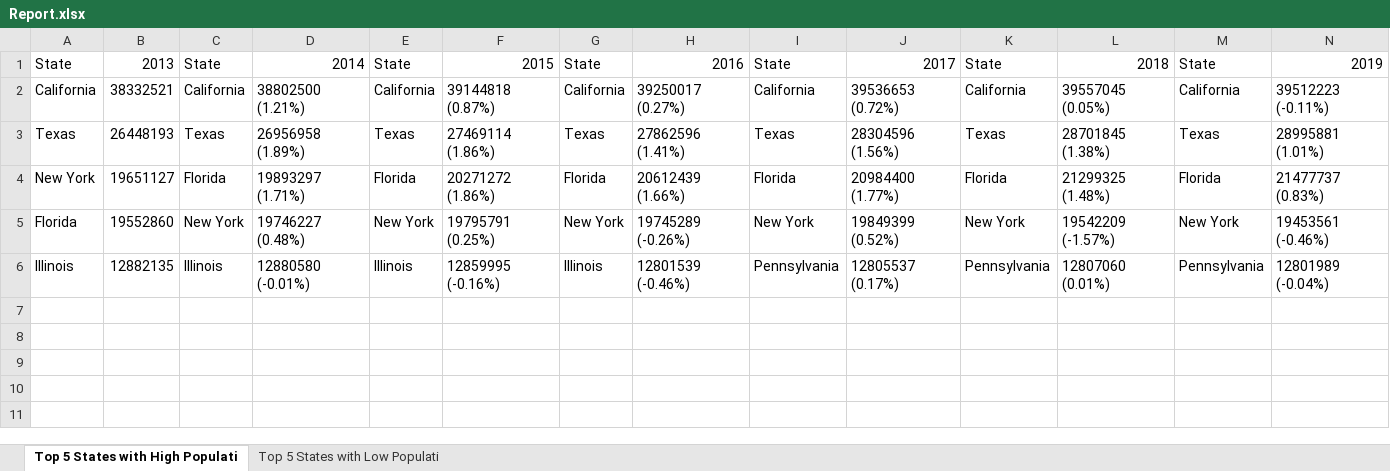
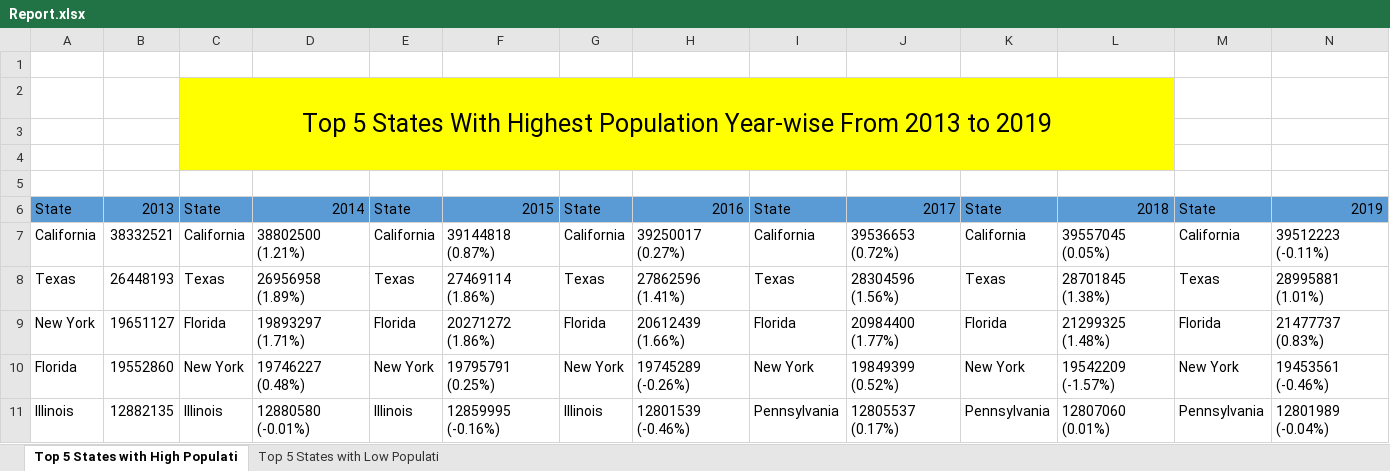
Before and after one commit to KiranP2895/UCLAHealthTechAssessment, an Excel workbook: Report.xlsx, sheet Top 5 States with High Populati, drawn as a sheet; values as stored, in another font and other column widths than the file's, no borders; addresses are those after the commit; the diff names each change by its address in the sheet, - before the commit and + after, or states it on an @@ line.

```diff
--- a/Report.xlsx (sheet Top 5 States with High Populati)
+++ b/Report.xlsx (sheet Top 5 States with High Populati)
+row 1: (empty)
+row 2:  |  | Top 5 States With Highest Population Year-wise From 2013 to 2019
+row 3: (empty)
+row 4: (empty)
+row 5: (empty)
-A6:N6 fill: none
+A6:N6 fill: #5B9BD5
```
Also changed, not shown: sheet Top 5 States with Low Populati, 1 other file.
